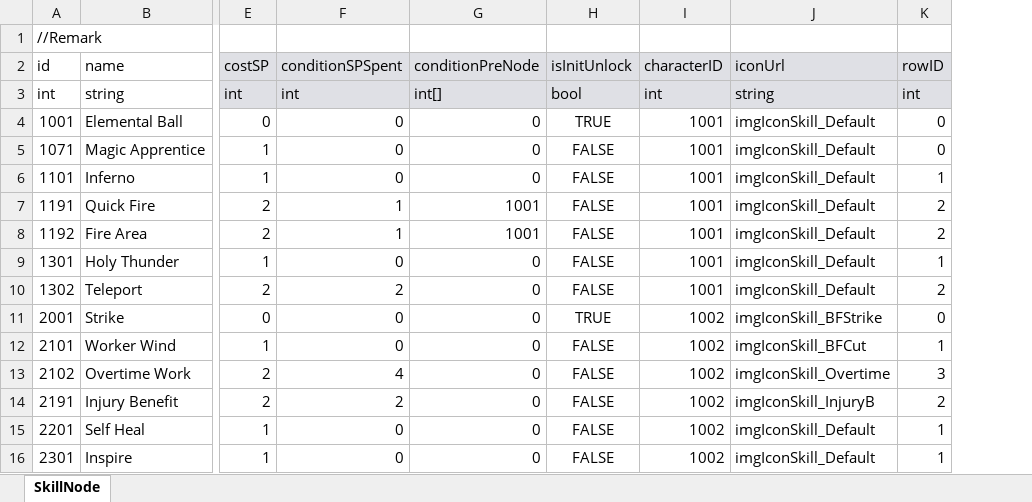
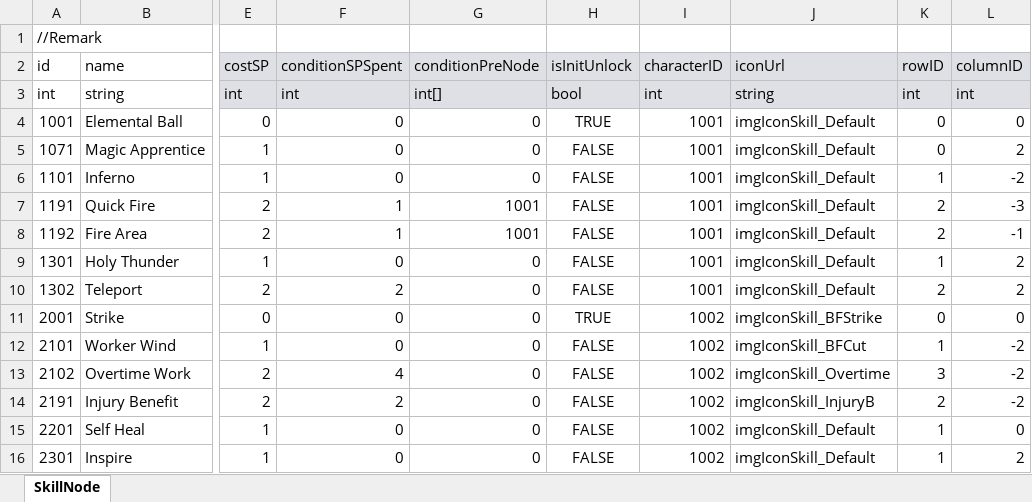
Before and after one commit to LUOHONGPENG/HermitRabbit, an Excel workbook: Assets/Excel/SkillNode.xlsx, sheet SkillNode, drawn as a sheet; only a part is shown, gaps mark what is left out; values as stored, in another font and other column widths than the file's, no borders; the diff names each change by its address in the sheet, - before the commit and + after, or states it on an @@ line.

Commit message:
SkillTreeColumn

```diff
--- a/Assets/Excel/SkillNode.xlsx (sheet SkillNode)
+++ b/Assets/Excel/SkillNode.xlsx (sheet SkillNode)
+column L (columnID), rows 3-16: int | 0 | 2 | -2 | -3 | -1 | 2 | 2 | 0 | -2 | -2 | -2 | 0 | 2
```
Also changed, not shown: 5 other files.
